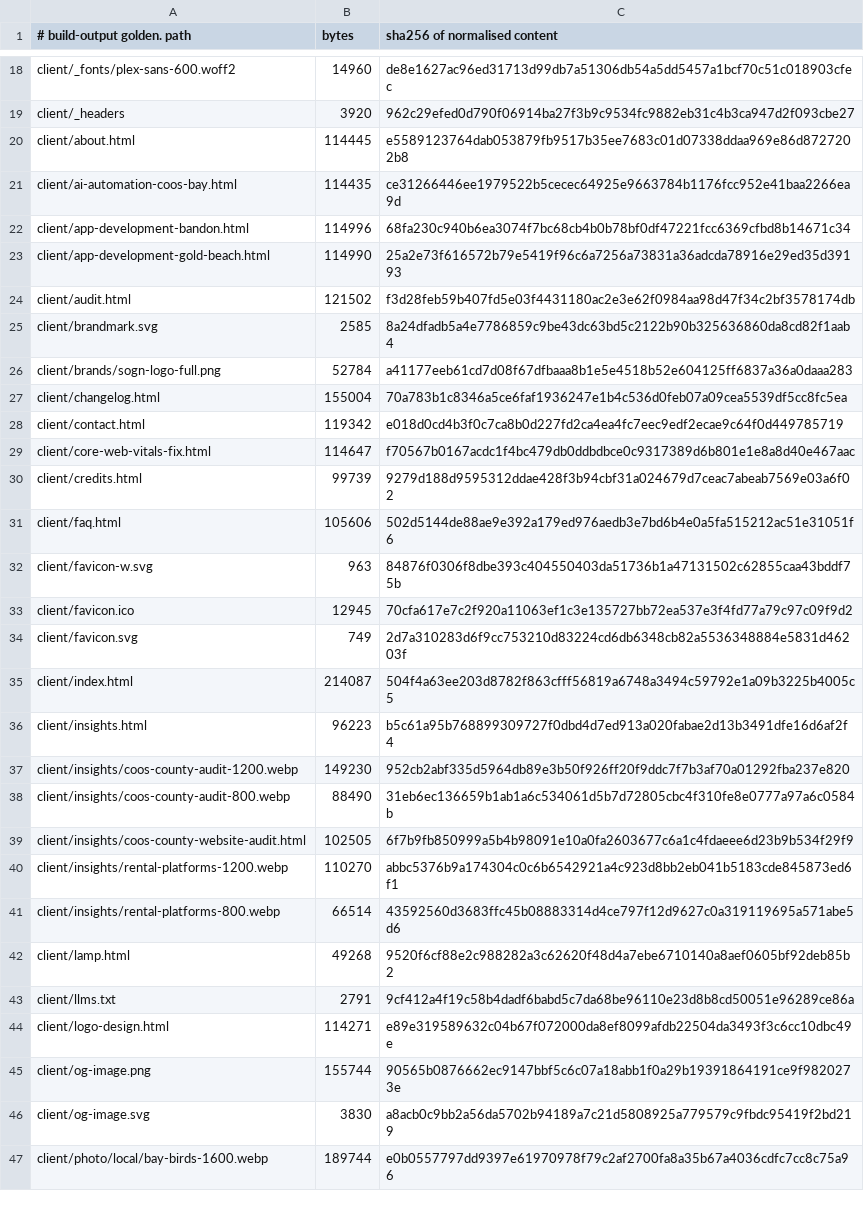
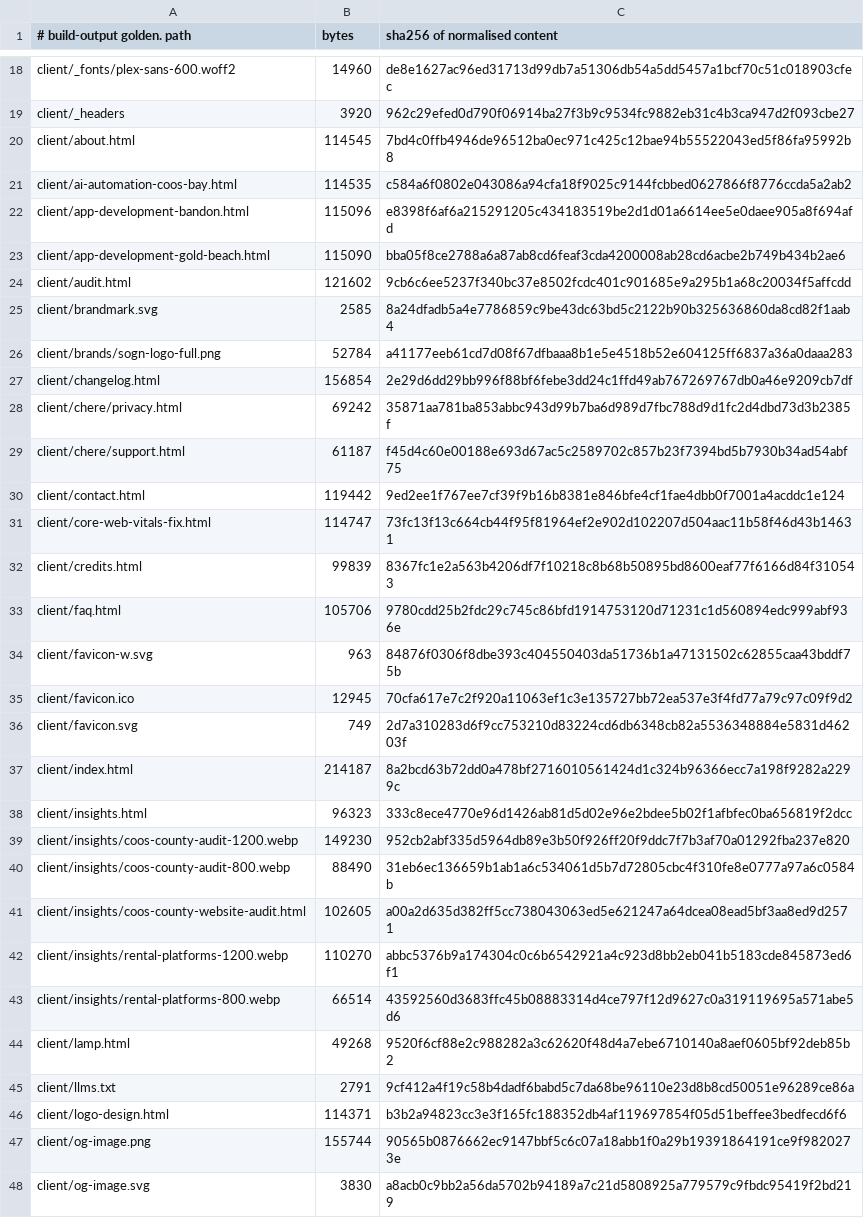
Before and after one commit to Preston2012/winterscode, a TSV file: .goldens/manifest.tsv, drawn as a sheet; only a part is shown, gaps mark what is left out; the shorter side is filled out with more unchanged rows; the diff covers the shown part only.

```diff
--- a/.goldens/manifest.tsv
+++ b/.goldens/manifest.tsv
@@ -19,14 +19,16 @@ client/_fonts/plex-sans-600.woff2	14960	de8e1627ac96ed31713d99db7a51306db54a5dd5
 client/_headers	3920	962c29efed0d790f06914ba27f3b9c9534fc9882eb31c4b3ca947d2f093cbe27
-client/about.html	114445	e5589123764dab053879fb9517b35ee7683c01d07338ddaa969e86d8727202b8
-client/ai-automation-coos-bay.html	114435	ce31266446ee1979522b5cecec64925e9663784b1176fcc952e41baa2266ea9d
-client/app-development-bandon.html	114996	68fa230c940b6ea3074f7bc68cb4b0b78bf0df47221fcc6369cfbd8b14671c34
-client/app-development-gold-beach.html	114990	25a2e73f616572b79e5419f96c6a7256a73831a36adcda78916e29ed35d39193
-client/audit.html	121502	f3d28feb59b407fd5e03f4431180ac2e3e62f0984aa98d47f34c2bf3578174db
+client/about.html	114545	7bd4c0ffb4946de96512ba0ec971c425c12bae94b55522043ed5f86fa95992b8
+client/ai-automation-coos-bay.html	114535	c584a6f0802e043086a94cfa18f9025c9144fcbbed0627866f8776ccda5a2ab2
+client/app-development-bandon.html	115096	e8398f6af6a215291205c434183519be2d1d01a6614ee5e0daee905a8f694afd
+client/app-development-gold-beach.html	115090	bba05f8ce2788a6a87ab8cd6feaf3cda4200008ab28cd6acbe2b749b434b2ae6
+client/audit.html	121602	9cb6c6ee5237f340bc37e8502fcdc401c901685e9a295b1a68c20034f5affcdd
 client/brandmark.svg	2585	8a24dfadb5a4e7786859c9be43dc63bd5c2122b90b325636860da8cd82f1aab4
 client/brands/sogn-logo-full.png	52784	a41177eeb61cd7d08f67dfbaaa8b1e5e4518b52e604125ff6837a36a0daaa283
-client/changelog.html	155004	70a783b1c8346a5ce6faf1936247e1b4c536d0feb07a09cea5539df5cc8fc5ea
-client/contact.html	119342	e018d0cd4b3f0c7ca8b0d227fd2ca4ea4fc7eec9edf2ecae9c64f0d449785719
-client/core-web-vitals-fix.html	114647	f70567b0167acdc1f4bc479db0ddbdbce0c9317389d6b801e1e8a8d40e467aac
-client/credits.html	99739	9279d188d9595312ddae428f3b94cbf31a024679d7ceac7abeab7569e03a6f02
-client/faq.html	105606	502d5144de88ae9e392a179ed976aedb3e7bd6b4e0a5fa515212ac51e31051f6
+client/changelog.html	156854	2e29d6dd29bb996f88bf6febe3dd24c1ffd49ab767269767db0a46e9209cb7df
+client/chere/privacy.html	69242	35871aa781ba853abbc943d99b7ba6d989d7fbc788d9d1fc2d4dbd73d3b2385f
+client/chere/support.html	61187	f45d4c60e00188e693d67ac5c2589702c857b23f7394bd5b7930b34ad54abf75
+client/contact.html	119442	9ed2ee1f767ee7cf39f9b16b8381e846bfe4cf1fae4dbb0f7001a4acddc1e124
+client/core-web-vitals-fix.html	114747	73fc13f13c664cb44f95f81964ef2e902d102207d504aac11b58f46d43b14631
+client/credits.html	99839	8367fc1e2a563b4206df7f10218c8b68b50895bd8600eaf77f6166d84f310543
+client/faq.html	105706	9780cdd25b2fdc29c745c86bfd1914753120d71231c1d560894edc999abf936e
 client/favicon-w.svg	963	84876f0306f8dbe393c404550403da51736b1a47131502c62855caa43bddf75b
@@ -34,7 +36,7 @@ client/favicon.ico	12945	70cfa617e7c2f920a11063ef1c3e135727bb72ea537e3f4fd77a79c
 client/favicon.svg	749	2d7a310283d6f9cc753210d83224cd6db6348cb82a5536348884e5831d46203f
-client/index.html	214087	504f4a63ee203d8782f863cfff56819a6748a3494c59792e1a09b3225b4005c5
-client/insights.html	96223	b5c61a95b768899309727f0dbd4d7ed913a020fabae2d13b3491dfe16d6af2f4
+client/index.html	214187	8a2bcd63b72dd0a478bf2716010561424d1c324b96366ecc7a198f9282a2299c
+client/insights.html	96323	333c8ece4770e96d1426ab81d5d02e96e2bdee5b02f1afbfec0ba656819f2dcc
 client/insights/coos-county-audit-1200.webp	149230	952cb2abf335d5964db89e3b50f926ff20f9ddc7f7b3af70a01292fba237e820
 client/insights/coos-county-audit-800.webp	88490	31eb6ec136659b1ab1a6c534061d5b7d72805cbc4f310fe8e0777a97a6c0584b
-client/insights/coos-county-website-audit.html	102505	6f7b9fb850999a5b4b98091e10a0fa2603677c6a1c4fdaeee6d23b9b534f29f9
+client/insights/coos-county-website-audit.html	102605	a00a2d635d382ff5cc738043063ed5e621247a64dcea08ead5bf3aa8ed9d2571
 client/insights/rental-platforms-1200.webp	110270	abbc5376b9a174304c0c6b6542921a4c923d8bb2eb041b5183cde845873ed6f1
@@ -43,3 +45,3 @@ client/lamp.html	49268	9520f6cf88e2c988282a3c62620f48d4a7ebe6710140a8aef0605bf92
 client/llms.txt	2791	9cf412a4f19c58b4dadf6babd5c7da68be96110e23d8b8cd50051e96289ce86a
-client/logo-design.html	114271	e89e319589632c04b67f072000da8ef8099afdb22504da3493f3c6cc10dbc49e
+client/logo-design.html	114371	b3b2a94823cc3e3f165fc188352db4af119697854f05d51beffee3bedfecd6f6
 client/og-image.png	155744	90565b0876662ec9147bbf5c6c07a18abb1f0a29b19391864191ce9f9820273e
```
Also changed, not shown: 2 added rows, 3 removed rows and 72 edited cells elsewhere in this file.
